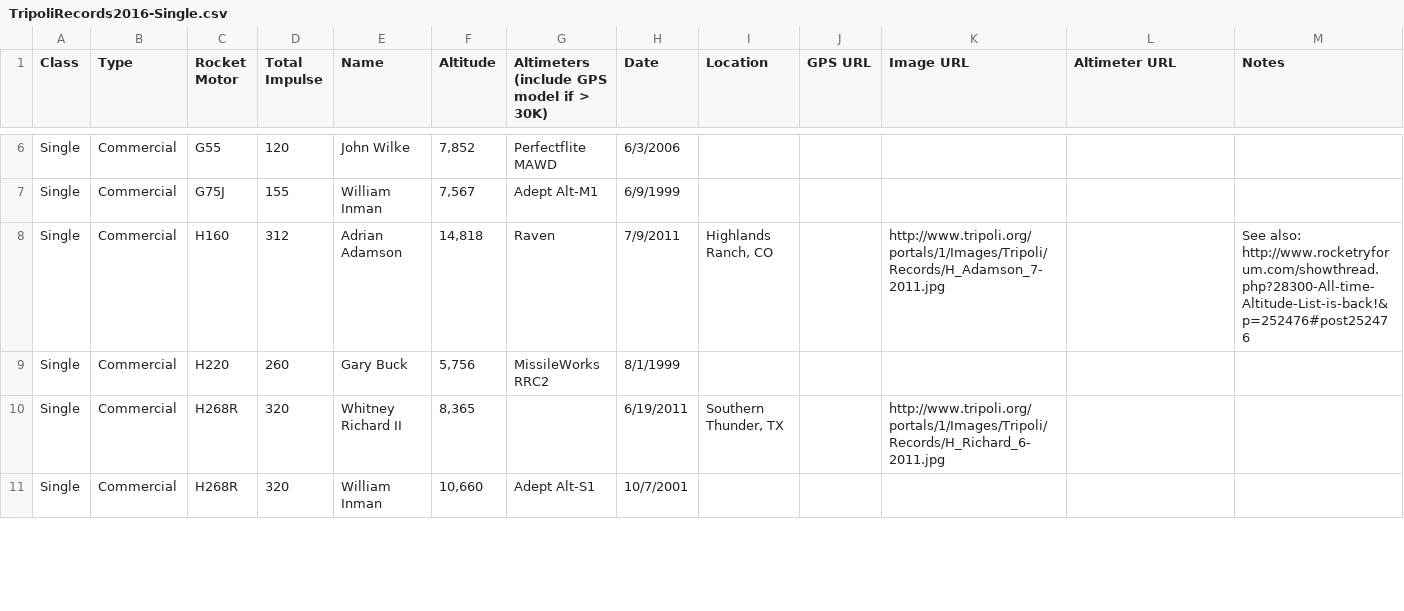
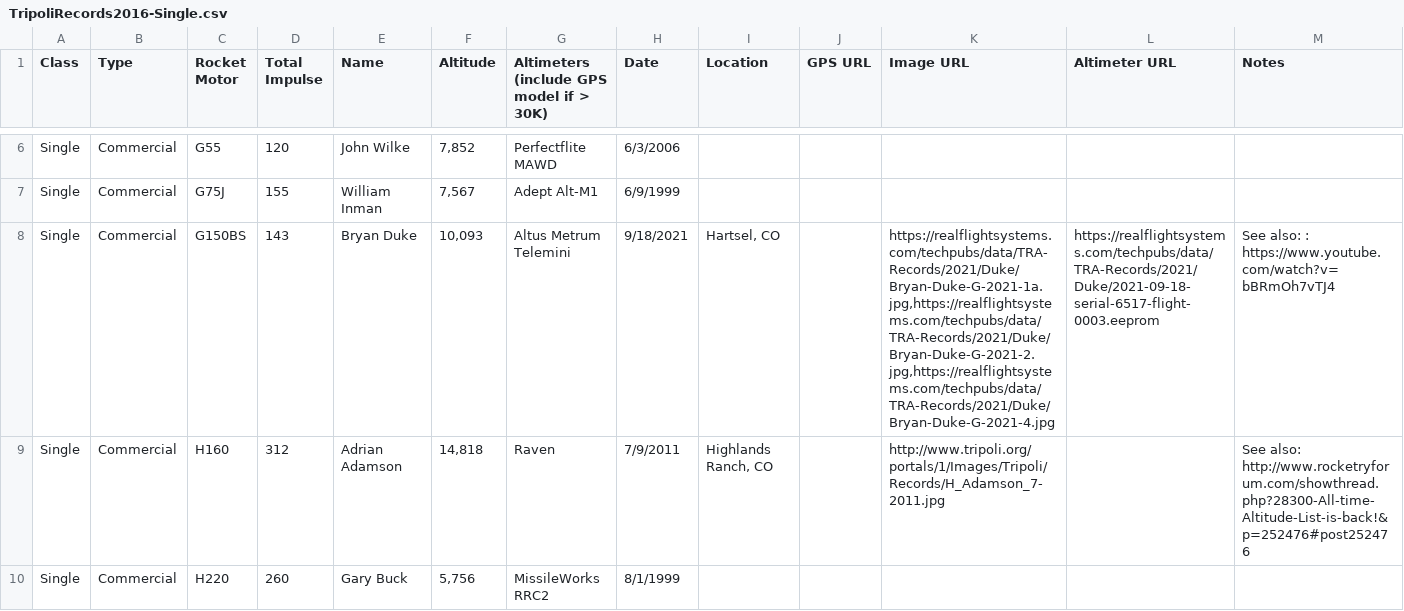
Before and after one commit to jafrado/tra-records, a CSV file: TripoliRecords2016-Single.csv, drawn as a sheet; only a part is shown, gaps mark what is left out; the shorter side is filled out with more unchanged rows; rows hold the shown columns only; the diff covers the shown part only; the diff names each change by its address in the sheet, - before the commit and + after, or states it on an @@ line.

```diff
--- a/TripoliRecords2016-Single.csv
+++ b/TripoliRecords2016-Single.csv
+row 8: Single | Commercial | G150BS | 143 | Bryan Duke | 10,093 | Altus Metrum Telemini | 9/18/2021 | Hartsel, CO |  | https://realflightsystems.com/techpubs/data/TRA-Records/2021/Duke/Bryan-Duke-G-2021-1a.jpg,https://realflightsystems.com/techpubs/data/TRA-Records/2021/Duke/Bryan-Duke-G-2021-2.jpg,https://realflightsystems.com/techpubs/data/TRA-Records/2021/Duke/Bryan-Duke-G-2021-4.jpg | https://realflightsystems.com/techpubs/data/TRA-Records/2021/Duke/2021-09-18-serial-6517-flight-0003.eeprom | See also: : https://www.youtube.com/watch?v=bBRmOh7vTJ4
```
Also changed, not shown: 1 added row elsewhere in this file, TripoliRecords2016-Complex.csv, TripoliRecords2016-Handicapped.csv, 6 other files.
